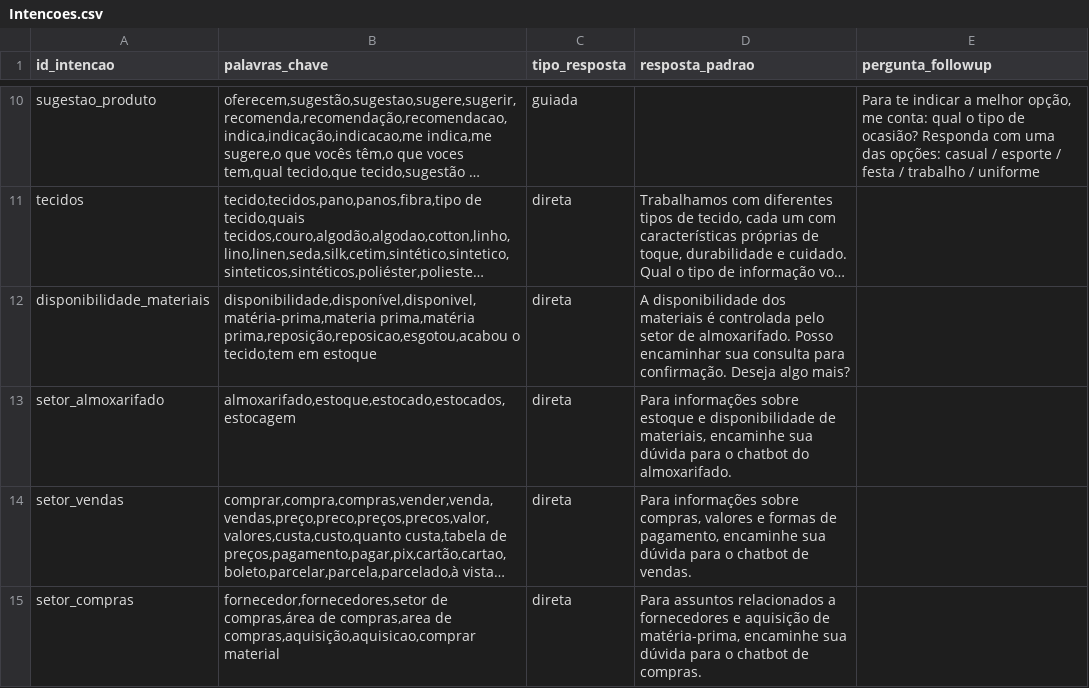
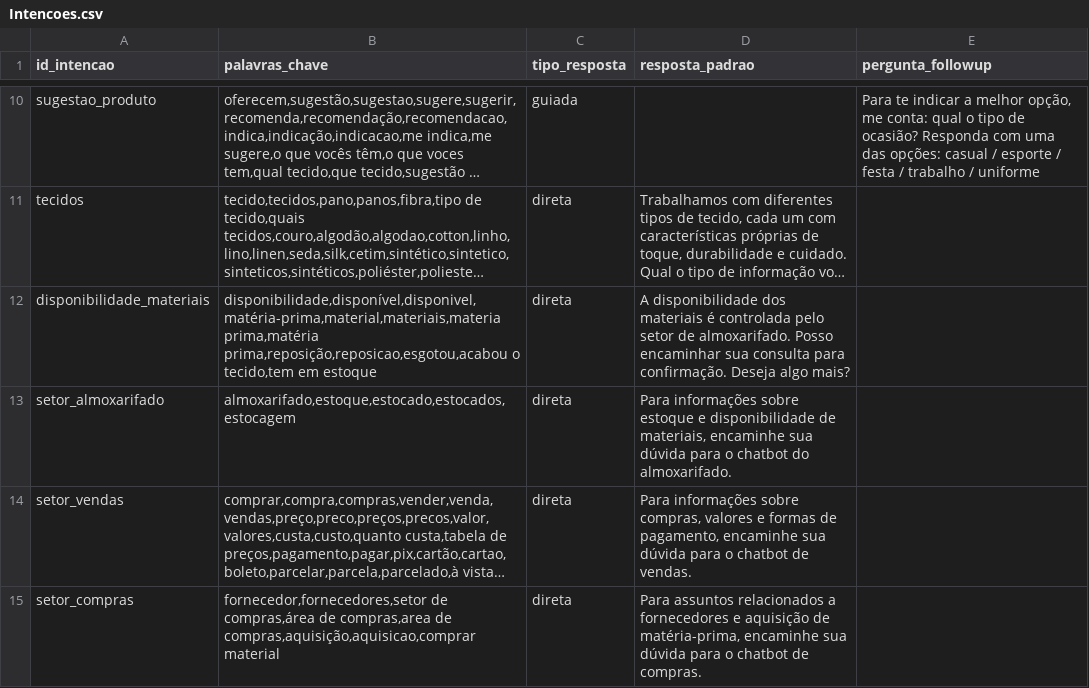
Before and after one commit to alisson1damasceno-hub/chatbot-producao-unifan, a CSV file: Intencoes.csv, drawn as a sheet; only a part is shown, gaps mark what is left out; long unchanged cells end in …; the diff names each change by its address in the sheet, - before the commit and + after, or states it on an @@ line.

Commit message:
Update Intencoes.csv
material,materiais, fiz as alterações em disponibilidade de materiais

```diff
--- a/Intencoes.csv
+++ b/Intencoes.csv
-B12 (palavras_chave): disponibilidade,disponível,disponivel,matéria-prima,materia prima,matéria prima,reposição,reposicao,esgotou,acabou…
+B12 (palavras_chave): disponibilidade,disponível,disponivel,matéria-prima,material,materiais,materia prima,matéria prima,reposição,reposicao,esgotou,acabou…
```
